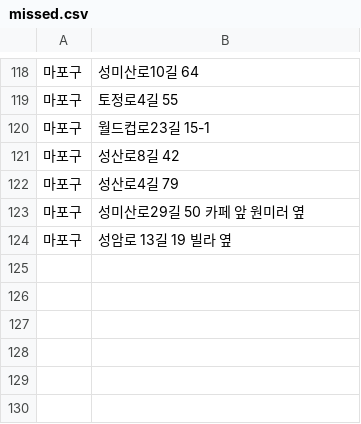
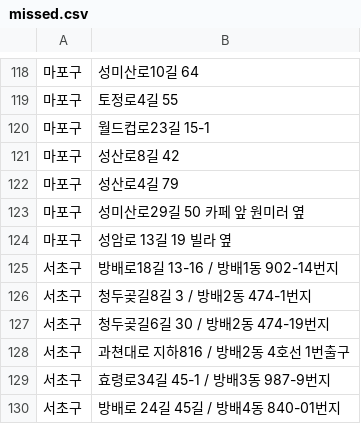
Before and after one commit to AMYMEME/re-cycle-app, a CSV file: data/parsed_csv/cloth/missed.csv, drawn as a sheet; only a part is shown, gaps mark what is left out; the diff names each change by its address in the sheet, - before the commit and + after, or states it on an @@ line.

Commit message:
feat(seocho_cloth)

```diff
--- a/data/parsed_csv/cloth/missed.csv
+++ b/data/parsed_csv/cloth/missed.csv
+row 125: 서초구 | 방배로18길 13-16 / 방배1동 902-14번지
+row 126: 서초구 | 청두곶길8길 3 / 방배2동 474-1번지
+row 127: 서초구 | 청두곶길6길 30 / 방배2동 474-19번지
+row 128: 서초구 | 과쳔대로 지하816 / 방배2동 4호선 1번출구
+row 129: 서초구 | 효령로34길 45-1 / 방배3동 987-9번지
+row 130: 서초구 | 방배로 24길 45길 / 방배4동 840-01번지
```
Also changed, not shown: 4 other files.
